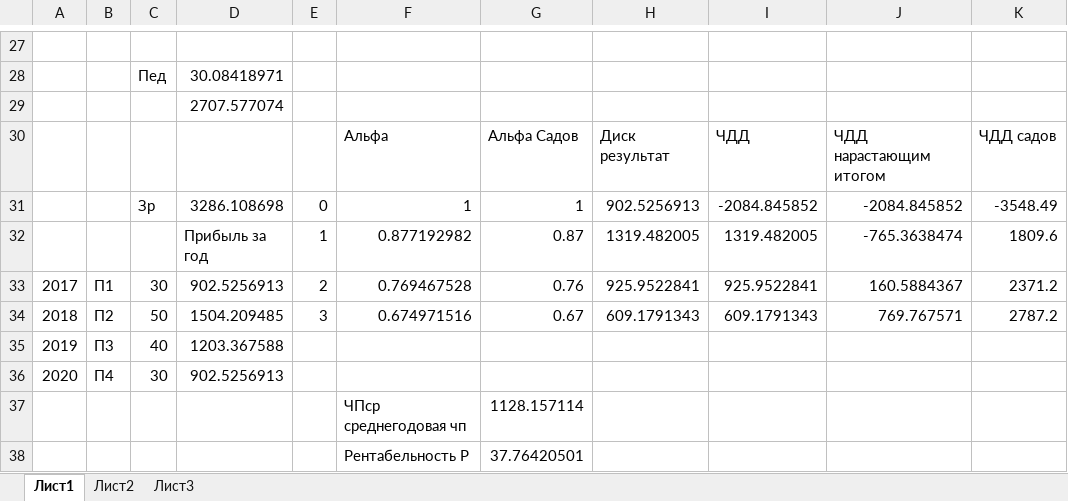
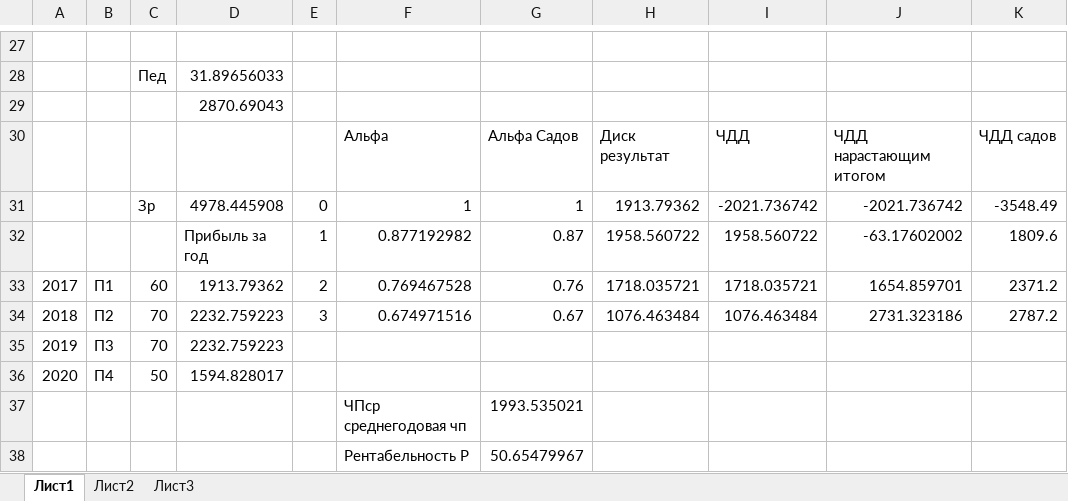
Before and after one commit to Andrewregrets/VST-Plugin, an Excel workbook: Papers/Economic Calculations.xlsx, sheet Лист1, drawn as a sheet; only a part is shown, gaps mark what is left out; values as stored, in another font and other column widths than the file's, no borders; charts and pictures not drawn; the diff covers the shown part only; the diff names each change by its address in the sheet, - before the commit and + after, or states it on an @@ line.

```diff
--- a/Papers/Economic Calculations.xlsx (sheet Лист1)
+++ b/Papers/Economic Calculations.xlsx (sheet Лист1)
-D28: 30.08418971
+D28: 31.89656033
-D29: 2707.577074
+D29: 2870.69043
-D31: 3286.108698
+D31: 4978.445908
-H31: 902.5256913
+H31: 1913.79362
-I31: -2084.845852
+I31: -2021.736742
-J31: -2084.845852
+J31: -2021.736742
-H32: 1319.482005
+H32: 1958.560722
-I32: 1319.482005
+I32: 1958.560722
-J32: -765.3638474
+J32: -63.17602002
-C33: 30
+C33: 60
-D33: 902.5256913
+D33: 1913.79362
-H33: 925.9522841
+H33: 1718.035721
-I33: 925.9522841
+I33: 1718.035721
-J33: 160.5884367
+J33: 1654.859701
-C34: 50
+C34: 70
-D34: 1504.209485
+D34: 2232.759223
-H34: 609.1791343
+H34: 1076.463484
-I34: 609.1791343
+I34: 1076.463484
-J34: 769.767571
+J34: 2731.323186
-C35: 40
+C35: 70
-D35: 1203.367588
+D35: 2232.759223
-C36: 30
+C36: 50
-D36: 902.5256913
+D36: 1594.828017
-G37: 1128.157114
+G37: 1993.535021
-G38: 37.76420501
+G38: 50.65479967
```
Also changed, not shown: 8 added rows, 8 removed rows and 21 edited cells elsewhere in this sheet, 20 other files.
